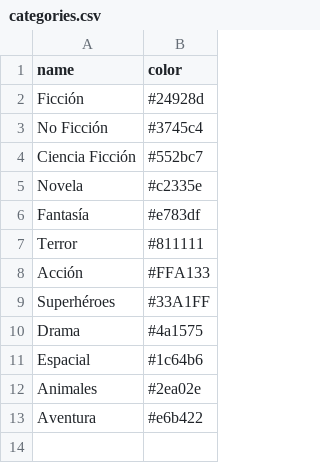
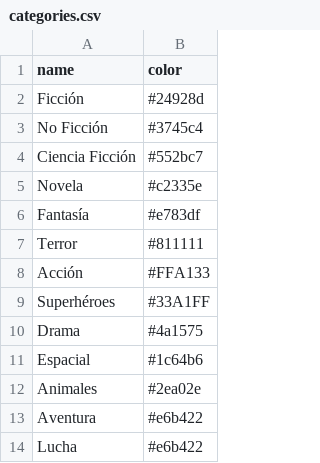
Before and after one commit to luciaponce-us/TFG-Cultura, a CSV file: backend/src/main/resources/data/categories.csv, drawn as a sheet; the diff names each change by its address in the sheet, - before the commit and + after, or states it on an @@ line.

```diff
--- a/backend/src/main/resources/data/categories.csv
+++ b/backend/src/main/resources/data/categories.csv
+row 14: Lucha | #e6b422
```
Also changed, not shown: 3 other files.
